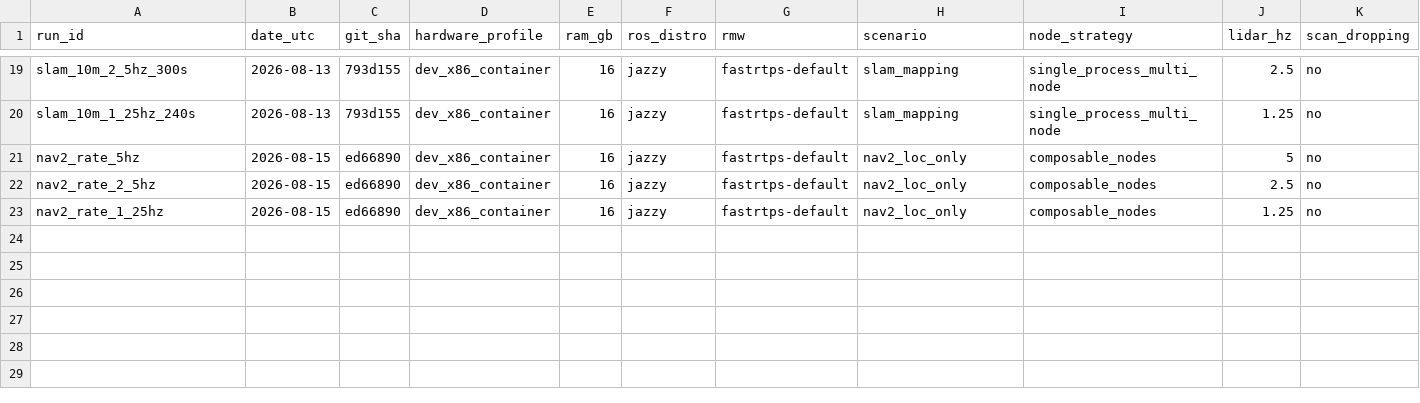
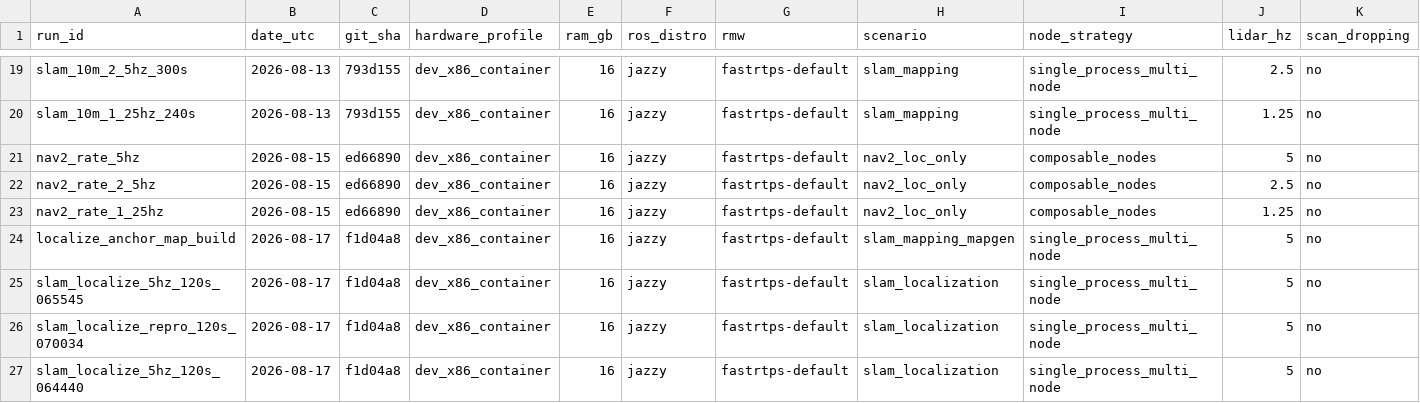
Before and after one commit to OsakaTX/oomwoo, a CSV file: contributions/compute-benchmark/OsakaTX/results/run_matrix.csv, drawn as a sheet; only a part is shown, gaps mark what is left out; rows hold the shown columns only; the diff names each change by its address in the sheet, - before the commit and + after, or states it on an @@ line.

Commit message:
compute-benchmark: ADR-0010 measured localization-only slam memory is bounded (navigation-phase) - 2026-08-17
Closes ADR-0007 open question #2 with a measured dataset: slam_toolbox 2.8.5
localization_slam_toolbox_node (navigation-only phase) against a serialized pose
graph does NOT grow memory like mapping. Across three 120s dev-reference runs:
PSS stayed in a 62.6-64.6 MiB band (drift +0.09..+2.14 MiB/min, total <= +1.1 MiB
per window) vs mapping +5.3-8.05 MiB/min (R2=0.9995) at the same 5 Hz stimulus.

New reproducible harness: build_and_save_map.sh (anchor pose graph via
serialize_map -> .posegraph/.data), run_slam_localize_bench.sh (localizer under
the same deterministic synthetic stream, xbattlax sampler),
localization_slam_params.yaml, check_localization_pose.py (phase-invariant
orbit-radial correctness gate), periodic_relocalize.py (rig; production analog
of dock/landmark pose re-acquisition; cold-start slam localization is
run-to-run sensitive without it), analyze_localize_csv.py.

Verified: runs A+C passed the localization gate (mean radial error 0.003/0.002 m);
run B (cold start, no relocalize) documents the limitation (drift ~1.1 m, CPU
94%, memory still flat). Localization floor ~63-65 MiB PSS / ~78 MiB RSS: whole
pose graph is resident (~20.8 MiB). 2GB implication: navigation phase bounded by
measurement; mapping phase growth remains the term to engineer (time/rate budget
or lifelong mode).

```diff
--- a/contributions/compute-benchmark/OsakaTX/results/run_matrix.csv
+++ b/contributions/compute-benchmark/OsakaTX/results/run_matrix.csv
+row 24: localize_anchor_map_build | 2026-08-17 | f1d04a8 | dev_x86_container | 16 | jazzy | fastrtps-default | slam_mapping_mapgen | single_process_multi_node | 5 | no
+row 25: slam_localize_5hz_120s_065545 | 2026-08-17 | f1d04a8 | dev_x86_container | 16 | jazzy | fastrtps-default | slam_localization | single_process_multi_node | 5 | no
+row 26: slam_localize_repro_120s_070034 | 2026-08-17 | f1d04a8 | dev_x86_container | 16 | jazzy | fastrtps-default | slam_localization | single_process_multi_node | 5 | no
+row 27: slam_localize_5hz_120s_064440 | 2026-08-17 | f1d04a8 | dev_x86_container | 16 | jazzy | fastrtps-default | slam_localization | single_process_multi_node | 5 | no
```
Also changed, not shown: 33 other files.
